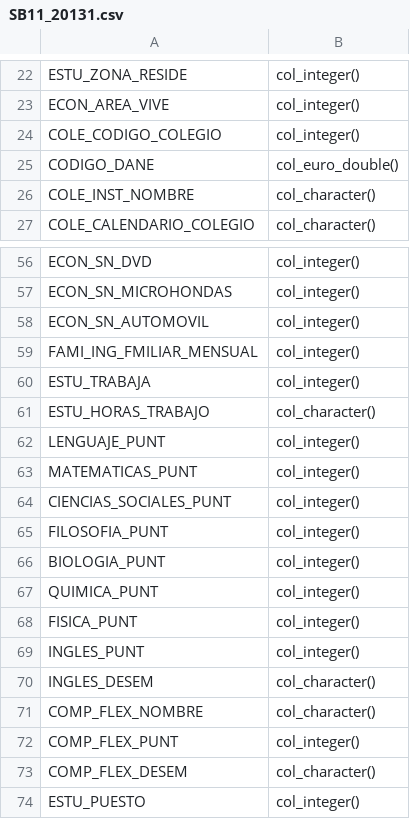
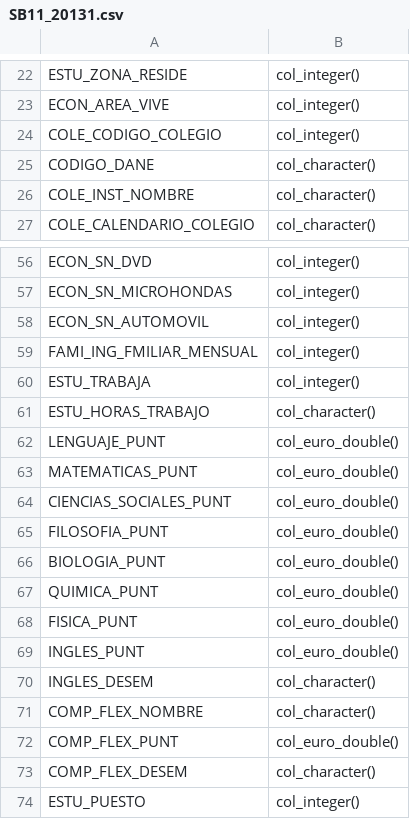
Before and after one commit to nebulae-co/saber, a CSV file: data-raw/types/SB11_20131.csv, drawn as a sheet; only a part is shown, gaps mark what is left out.

```diff
--- a/data-raw/types/SB11_20131.csv
+++ b/data-raw/types/SB11_20131.csv
@@ -24,3 +24,3 @@ ECON_AREA_VIVE,col_integer()
 COLE_CODIGO_COLEGIO,col_integer()
-CODIGO_DANE,col_euro_double()
+CODIGO_DANE,col_character()
 COLE_INST_NOMBRE,col_character()
@@ -61,13 +61,13 @@ ESTU_TRABAJA,col_integer()
 ESTU_HORAS_TRABAJO,col_character()
-LENGUAJE_PUNT,col_integer()
-MATEMATICAS_PUNT,col_integer()
-CIENCIAS_SOCIALES_PUNT,col_integer()
-FILOSOFIA_PUNT,col_integer()
-BIOLOGIA_PUNT,col_integer()
-QUIMICA_PUNT,col_integer()
-FISICA_PUNT,col_integer()
-INGLES_PUNT,col_integer()
+LENGUAJE_PUNT,col_euro_double()
+MATEMATICAS_PUNT,col_euro_double()
+CIENCIAS_SOCIALES_PUNT,col_euro_double()
+FILOSOFIA_PUNT,col_euro_double()
+BIOLOGIA_PUNT,col_euro_double()
+QUIMICA_PUNT,col_euro_double()
+FISICA_PUNT,col_euro_double()
+INGLES_PUNT,col_euro_double()
 INGLES_DESEM,col_character()
 COMP_FLEX_NOMBRE,col_character()
-COMP_FLEX_PUNT,col_integer()
+COMP_FLEX_PUNT,col_euro_double()
 COMP_FLEX_DESEM,col_character()
```
Also changed, not shown: data-raw/types/SB11_20112.csv, data-raw/types/SB11_20121.csv, 18 other files.
